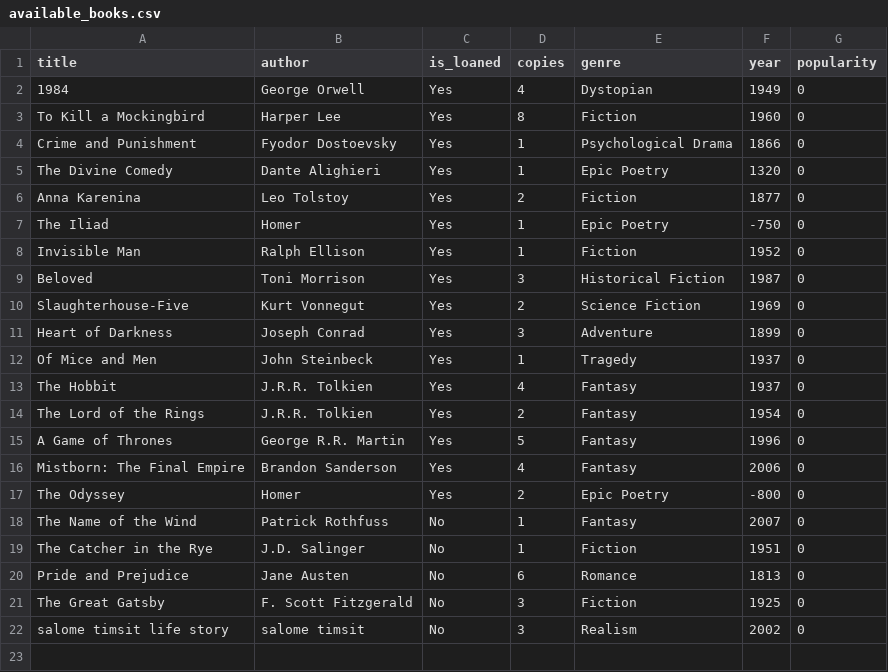
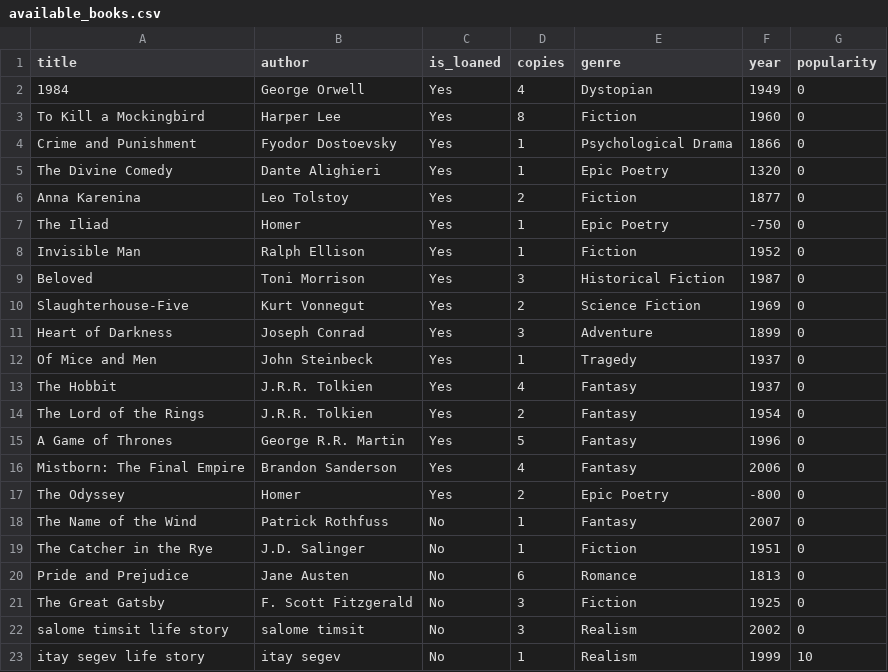
Before and after one commit to salometimsit/Library-Managment-OOP, a CSV file: src/main_lib/Excel_Tables/available_books.csv, drawn as a sheet.

```diff
--- a/src/main_lib/Excel_Tables/available_books.csv
+++ b/src/main_lib/Excel_Tables/available_books.csv
@@ -22 +22,2 @@ The Great Gatsby,F. Scott Fitzgerald,No,3,Fiction,1925,0
 salome timsit life story,salome timsit,No,3,Realism,2002,0
+itay segev life story,itay segev,No,1,Realism,1999,10
```
Also changed, not shown: src/main_lib/Excel_Tables/books.csv, src/main_lib/Excel_Tables/not_available_books.csv, 8 other files.
